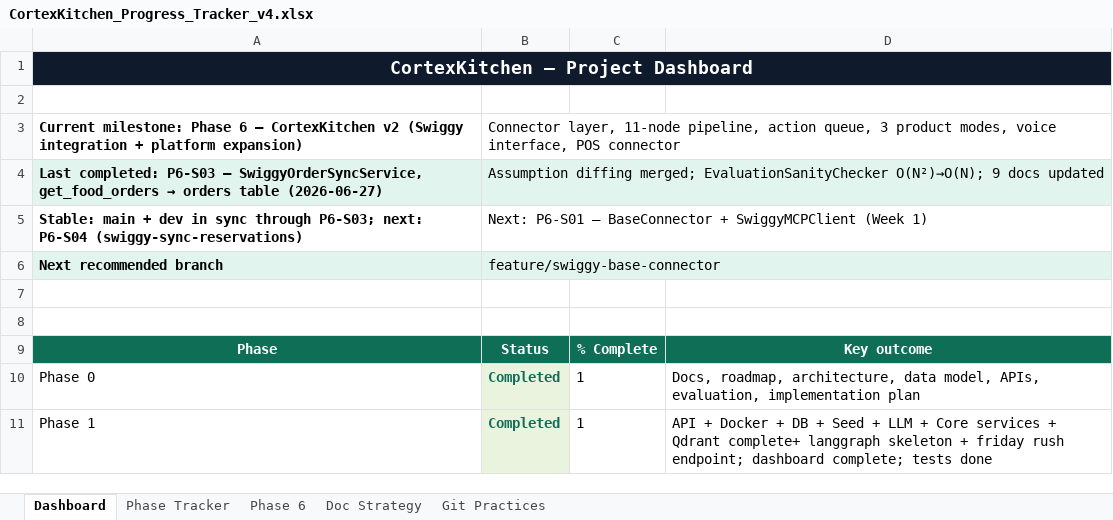
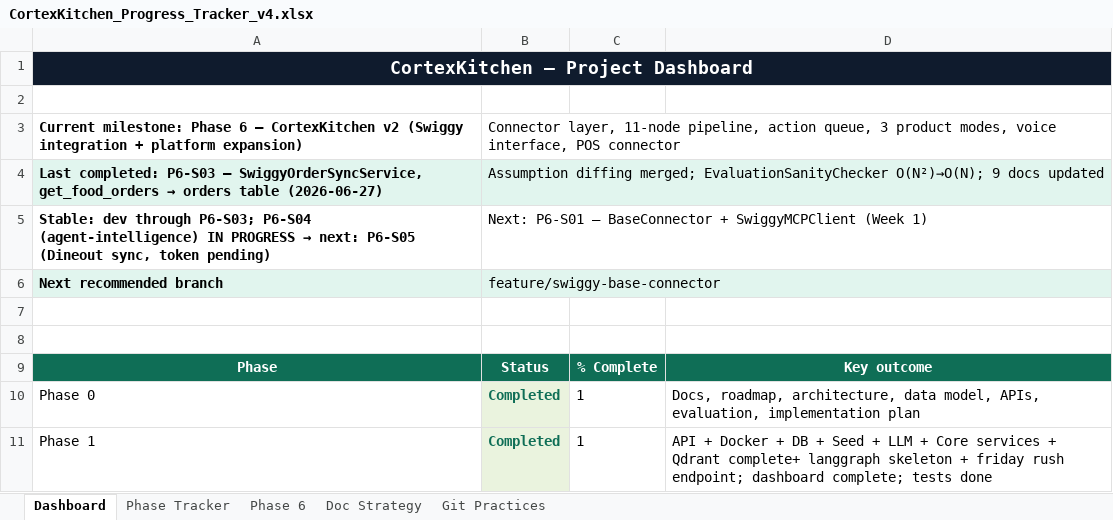
Before and after one commit to anoushka45/cortexkitchen, an Excel workbook: CortexKitchen_Progress_Tracker_v4.xlsx, sheet Dashboard, drawn as a sheet; only a part is shown; values as stored, in another font and other column widths than the file's, no borders; the diff names each change by its address in the sheet, - before the commit and + after, or states it on an @@ line.

Commit message:
tracker: insert P6-S04 agent-intelligence bundle, renumber S04-S18 +1, mark S05/S06 token-pending

```diff
--- a/CortexKitchen_Progress_Tracker_v4.xlsx (sheet Dashboard)
+++ b/CortexKitchen_Progress_Tracker_v4.xlsx (sheet Dashboard)
@@ A5: Stable: main + dev in sync through P6-S03; next: P6-S04 (swiggy-sync-reservations) → Stable: dev through P6-S03; P6-S04 (agent-intelligence) IN PROGRESS → next: P6-S05 (Dineout sync, token pending) @@
```
Also changed, not shown: sheet Phase 6, sheet Phase Tracker, sheet Git Practices.
